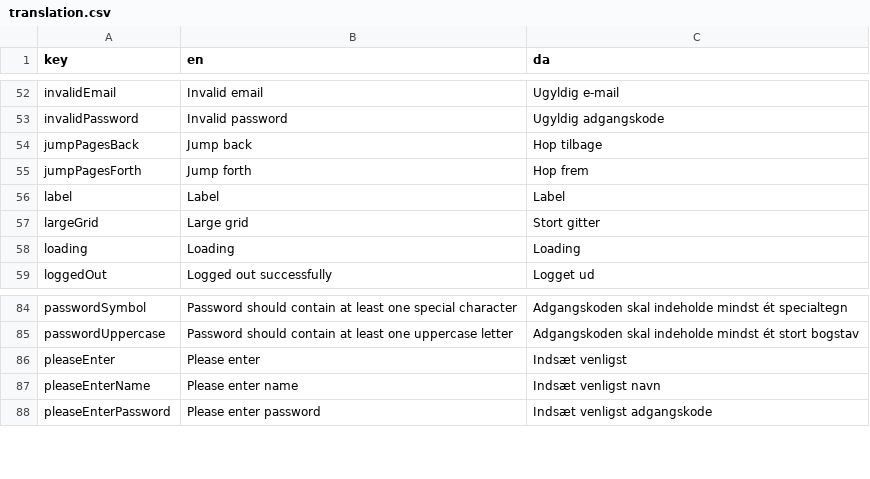
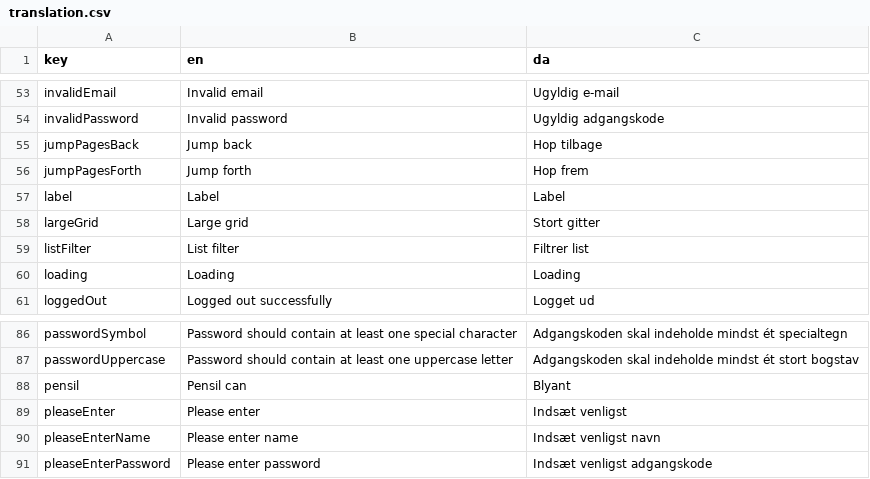
Before and after one commit to jardenna/Records, a CSV file: src/locales/translation.csv, drawn as a sheet; only a part is shown, gaps mark what is left out; the diff covers the shown part only.

```diff
--- a/src/locales/translation.csv
+++ b/src/locales/translation.csv
@@ -57,2 +58,3 @@ label;Label;Label
 largeGrid;Large grid;Stort gitter
+listFilter;List filter;Filtrer list
 loading;Loading;Loading
@@ -85,2 +87,3 @@ passwordSymbol;Password should contain at least one special character;Adgangskod
 passwordUppercase;Password should contain at least one uppercase letter;Adgangskoden skal indeholde mindst ét stort bogstav
+pensil;Pensil can;Blyant
 pleaseEnter;Please enter;Indsæt venligst
```
Also changed, not shown: 5 added rows and 5 moved rows elsewhere in this file, 4 other files.
